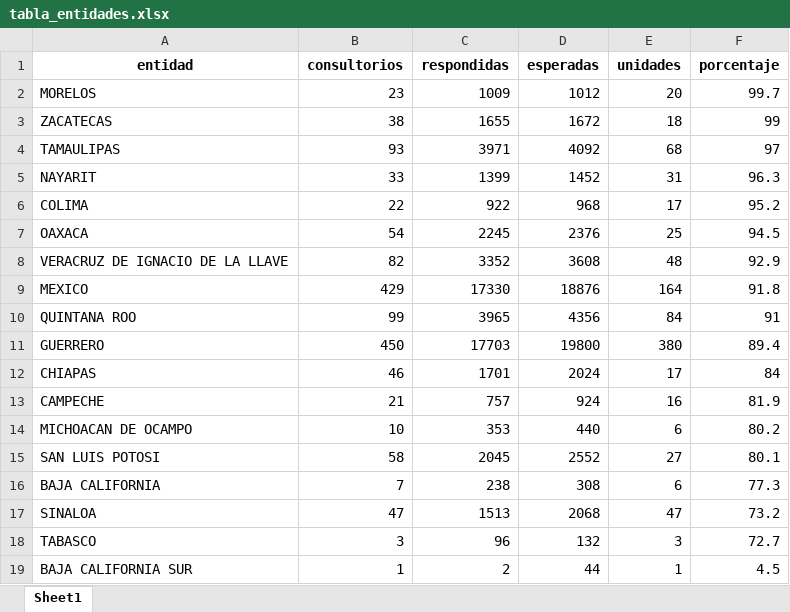
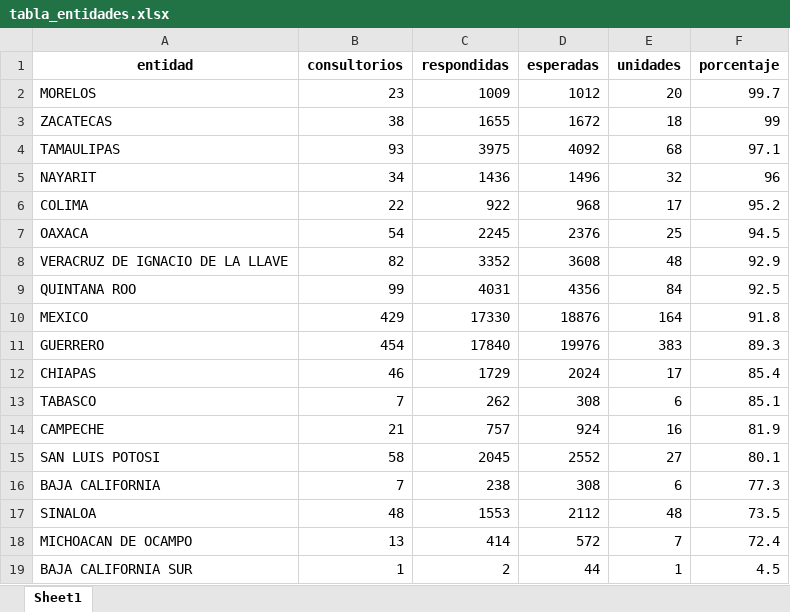
Before and after one commit to servicios-imss-b/informe--de-ang, an Excel workbook: tabla_entidades.xlsx, sheet Sheet1, drawn as a sheet; values as stored, in another font and other column widths than the file's, no borders; removed rows and columns are numbered as before the commit, all else as after; the diff names each change by its address in the sheet, - before the commit and + after, or states it on an @@ line.

```diff
--- a/tabla_entidades.xlsx (sheet Sheet1)
+++ b/tabla_entidades.xlsx (sheet Sheet1)
-C4 (respondidas): 3971
+C4 (respondidas): 3975
-F4 (porcentaje): 97
+F4 (porcentaje): 97.1
-B5 (consultorios): 33
+B5 (consultorios): 34
-C5 (respondidas): 1399
+C5 (respondidas): 1436
-D5 (esperadas): 1452
+D5 (esperadas): 1496
-E5 (unidades): 31
+E5 (unidades): 32
-F5 (porcentaje): 96.3
+F5 (porcentaje): 96
+row 9: QUINTANA ROO | 99 | 4031 | 4356 | 84 | 92.5
-row 10: QUINTANA ROO | 99 | 3965 | 4356 | 84 | 91
-B11 (consultorios): 450
+B11 (consultorios): 454
-C11 (respondidas): 17703
+C11 (respondidas): 17840
-D11 (esperadas): 19800
+D11 (esperadas): 19976
-E11 (unidades): 380
+E11 (unidades): 383
-F11 (porcentaje): 89.4
+F11 (porcentaje): 89.3
-C12 (respondidas): 1701
+C12 (respondidas): 1729
-F12 (porcentaje): 84
+F12 (porcentaje): 85.4
+row 13: TABASCO | 7 | 262 | 308 | 6 | 85.1
-row 14: MICHOACAN DE OCAMPO | 10 | 353 | 440 | 6 | 80.2
-B17 (consultorios): 47
+B17 (consultorios): 48
-C17 (respondidas): 1513
+C17 (respondidas): 1553
-D17 (esperadas): 2068
+D17 (esperadas): 2112
-E17 (unidades): 47
+E17 (unidades): 48
-F17 (porcentaje): 73.2
+F17 (porcentaje): 73.5
-row 18: TABASCO | 3 | 96 | 132 | 3 | 72.7
+row 18: MICHOACAN DE OCAMPO | 13 | 414 | 572 | 7 | 72.4
```
Also changed, not shown: tabla_avance.xlsx, tabla_unidades.xlsx, 1 other file.
